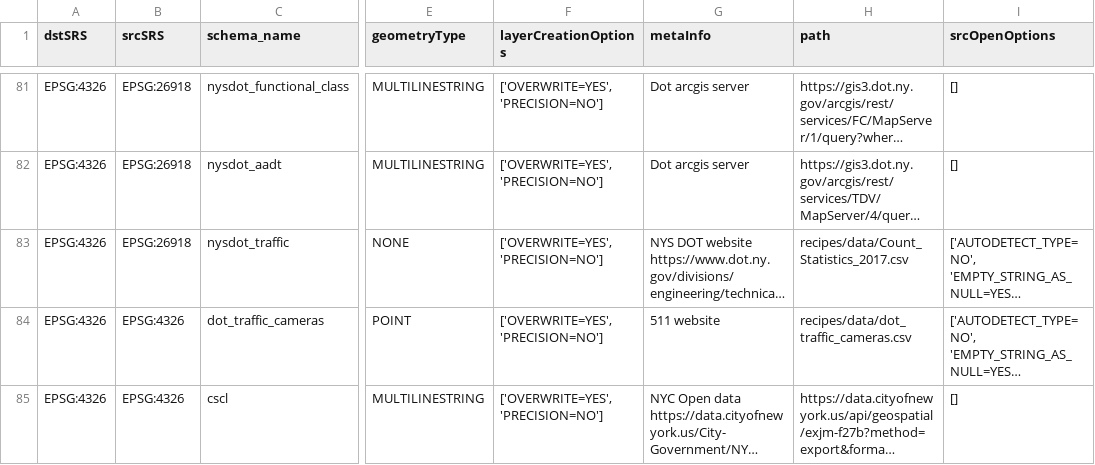
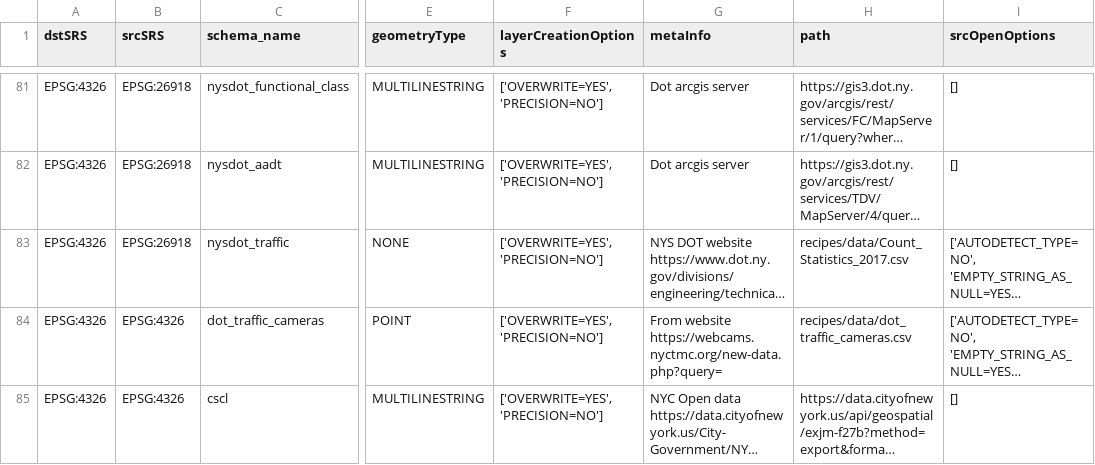
Before and after one commit to NYCPlanning/recipes, a CSV file: recipes/recipes.csv, drawn as a sheet; only a part is shown, gaps mark what is left out; long unchanged cells end in …; the diff names each change by its address in the sheet, - before the commit and + after, or states it on an @@ line.

Commit message:
update dot traffic cameras

```diff
--- a/recipes/recipes.csv
+++ b/recipes/recipes.csv
-G84 (metaInfo): 511 website
+G84 (metaInfo): From website https://webcams.nyctmc.org/new-data.php?query=
```
